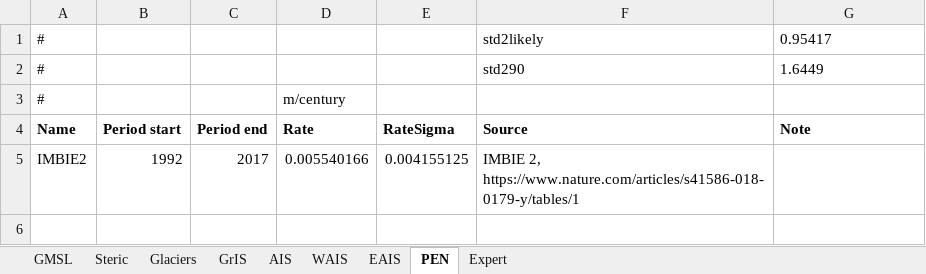
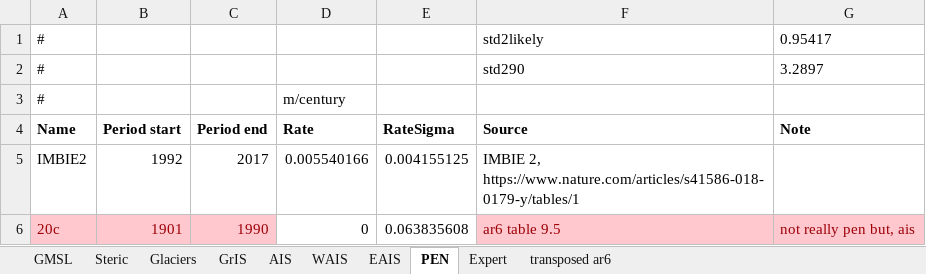
Before and after one commit to cmip6moap/project01, an Excel workbook: data/raw_data/ComparisonEstimates/ComparisonSLRrates.xlsx, sheet PEN, drawn as a sheet; values as stored, in another font and other column widths than the file's, no borders; the diff names each change by its address in the sheet, - before the commit and + after, or states it on an @@ line.

```diff
--- a/data/raw_data/ComparisonEstimates/ComparisonSLRrates.xlsx (sheet PEN)
+++ b/data/raw_data/ComparisonEstimates/ComparisonSLRrates.xlsx (sheet PEN)
+sheet tab: transposed ar6
-G2 (Note): 1.6449
+G2 (Note): 3.2897
+row 6: 20c | 1901 | 1990 | 0 | 0.063835608 | ar6 table 9.5 | not really pen but, ais
```
Also changed, not shown: sheet Glaciers, sheet GrIS, sheet Steric, sheet GMSL, sheet AIS, sheet EAIS, 1 more sheet, 10 other files.
